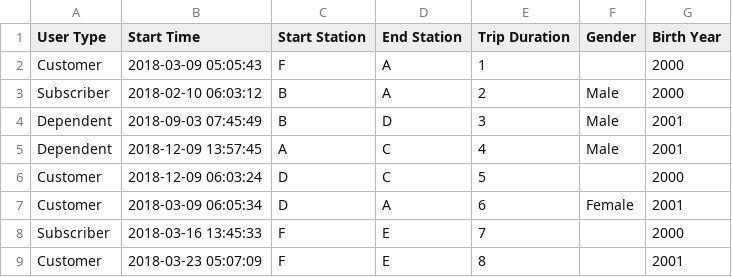
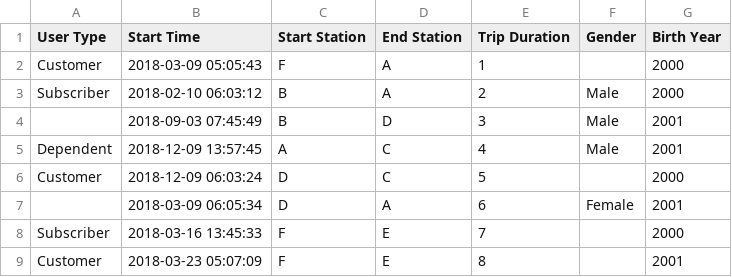
Before and after one commit to sarthak1996/Udacity-Python, a CSV file: test_data/new_york_city.csv, drawn as a sheet.

```diff
--- a/test_data/new_york_city.csv
+++ b/test_data/new_york_city.csv
@@ -3,6 +3,6 @@ Customer,2018-03-09 05:05:43,F,A,1,,2000
 Subscriber,2018-02-10 06:03:12,B,A,2,Male,2000
-Dependent,2018-09-03 07:45:49,B,D,3,Male,2001
+,2018-09-03 07:45:49,B,D,3,Male,2001
 Dependent,2018-12-09 13:57:45,A,C,4,Male,2001
 Customer,2018-12-09 06:03:24,D,C,5,,2000
-Customer,2018-03-09 06:05:34,D,A,6,Female,2001
+,2018-03-09 06:05:34,D,A,6,Female,2001
 Subscriber,2018-03-16 13:45:33,F,E,7,,2000
```
Also changed, not shown: test_data/chicago.csv, test_data/washington.csv, 1 other file.
